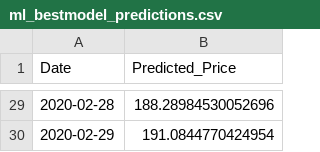
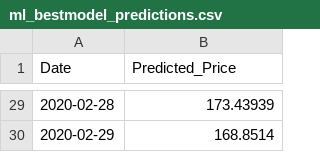
Before and after one commit to aakashaldankar/Multi-year_price_predicion, a CSV file: predictions/ml_bestmodel_predictions.csv, drawn as a sheet; only a part is shown, gaps mark what is left out; the diff covers the shown part only.

```diff
--- a/predictions/ml_bestmodel_predictions.csv
+++ b/predictions/ml_bestmodel_predictions.csv
@@ -29,2 +29,2 @@ Date,Predicted_Price
-2020-02-28,188.28984530052696
-2020-02-29,191.0844770424954
+2020-02-28,173.43939
+2020-02-29,168.8514
```
Also changed, not shown: 27 edited cells elsewhere in this file, predictions/february_2020_ensemble_predictions.csv, predictions/prophet_feb_2020.csv, 4 other files.
